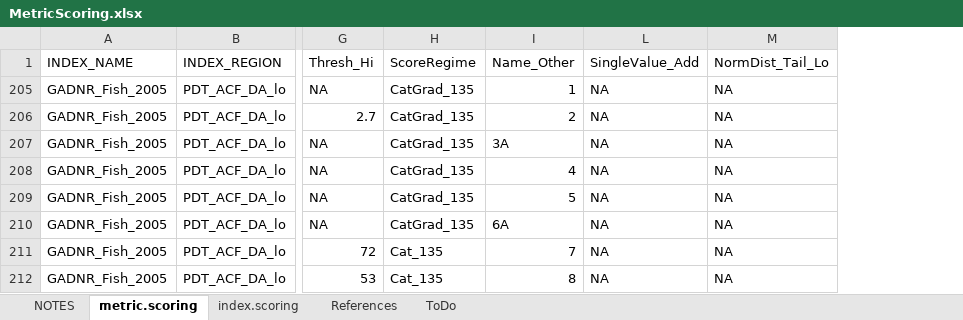
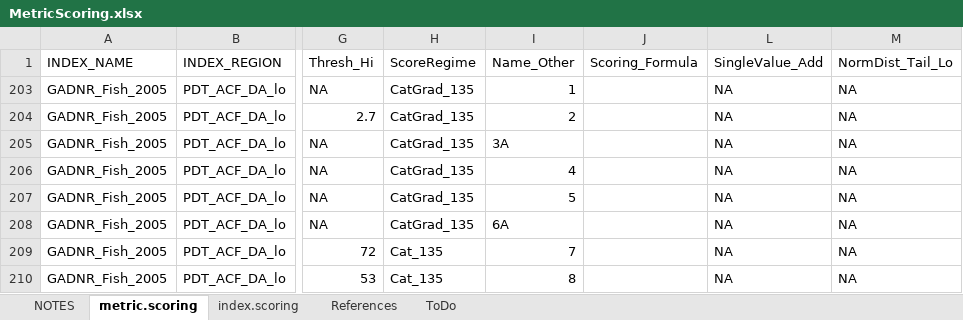
Before and after one commit to leppott/BioMonTools, an Excel workbook: inst/extdata/MetricScoring.xlsx, sheet metric.scoring, drawn as a sheet; only a part is shown, gaps mark what is left out; values as stored, in another font and other column widths than the file's, no cell formats; conditional formats not drawn; addresses are those after the commit; the diff names each change by its address in the sheet, - before the commit and + after, or states it on an @@ line.

Commit message:
v0.3.3.9014
metric.scores.R and MetricScoring.xlsx tweaks for GA Fish IBI, Issue #30 and #3

```diff
--- a/inst/extdata/MetricScoring.xlsx (sheet metric.scoring)
+++ b/inst/extdata/MetricScoring.xlsx (sheet metric.scoring)
@@ column J (Scoring_Formula) unhidden, empty @@
```
Also changed, not shown: sheet index.scoring, cell formats, formulas that keep their value, hidden cells, 4 other files.
